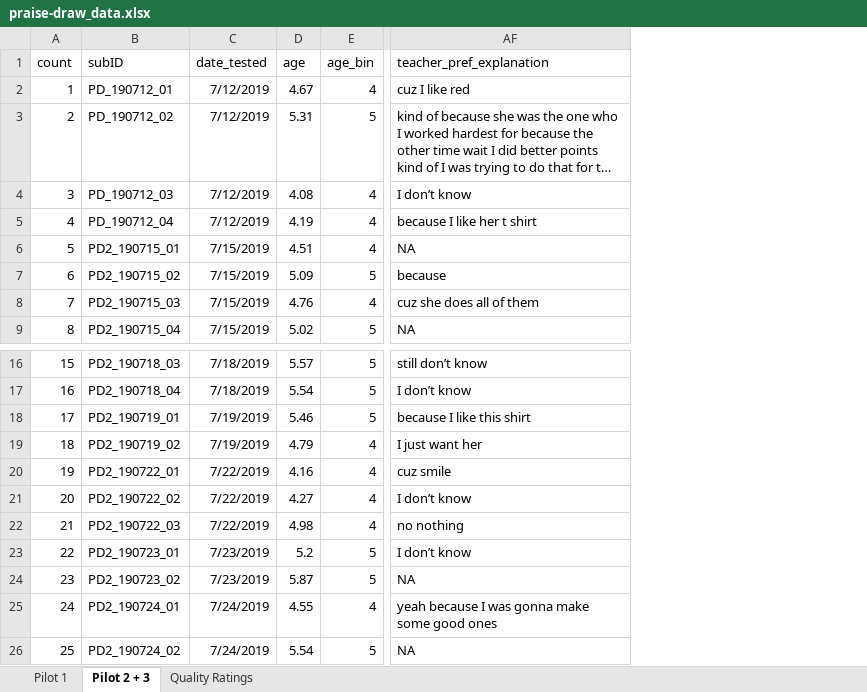
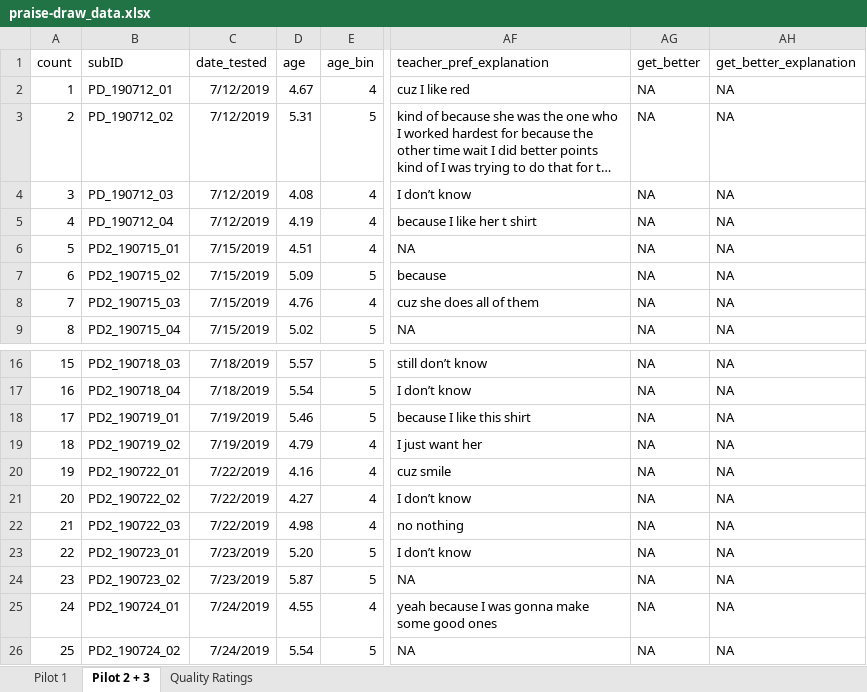
Before and after one commit to masaba/praise-draw, an Excel workbook: analysis/praise-draw_data.xlsx, sheet Pilot 2 + 3, drawn as a sheet; only a part is shown, gaps mark what is left out; long unchanged cells end in …; values as stored, in another font and other column widths than the file's, no borders; the diff covers the shown part only; the diff names each change by its address in the sheet, - before the commit and + after, or states it on an @@ line.

```diff
--- a/analysis/praise-draw_data.xlsx (sheet Pilot 2 + 3)
+++ b/analysis/praise-draw_data.xlsx (sheet Pilot 2 + 3)
+column AG (get_better), rows 2-9: all NA; rows 16-26: all NA
+column AH (get_better_explanation), rows 2-9: all NA; rows 16-26: all NA
-D23 (age): 5.2
+D23 (age): 5.20
```
Also changed, not shown: 3 added rows and 77 edited cells elsewhere in this sheet, 1 other file.
